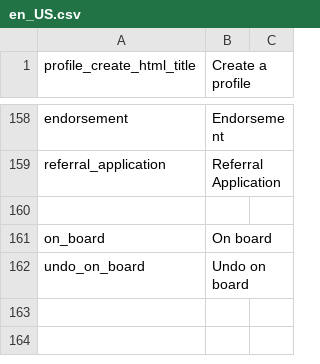
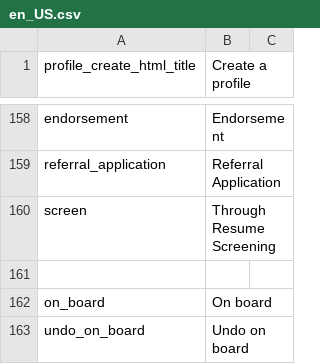
Before and after one commit to kingsallen/wechat, a CSV file: locale/en_US.csv, drawn as a sheet; only a part is shown, gaps mark what is left out.

```diff
--- a/locale/en_US.csv
+++ b/locale/en_US.csv
@@ -159,2 +159,3 @@
 "referral_application","Referral Application"
+"screen","Through Resume Screening"
 
```
Also changed, not shown: locale/zh_CN.csv, 1 other file.
